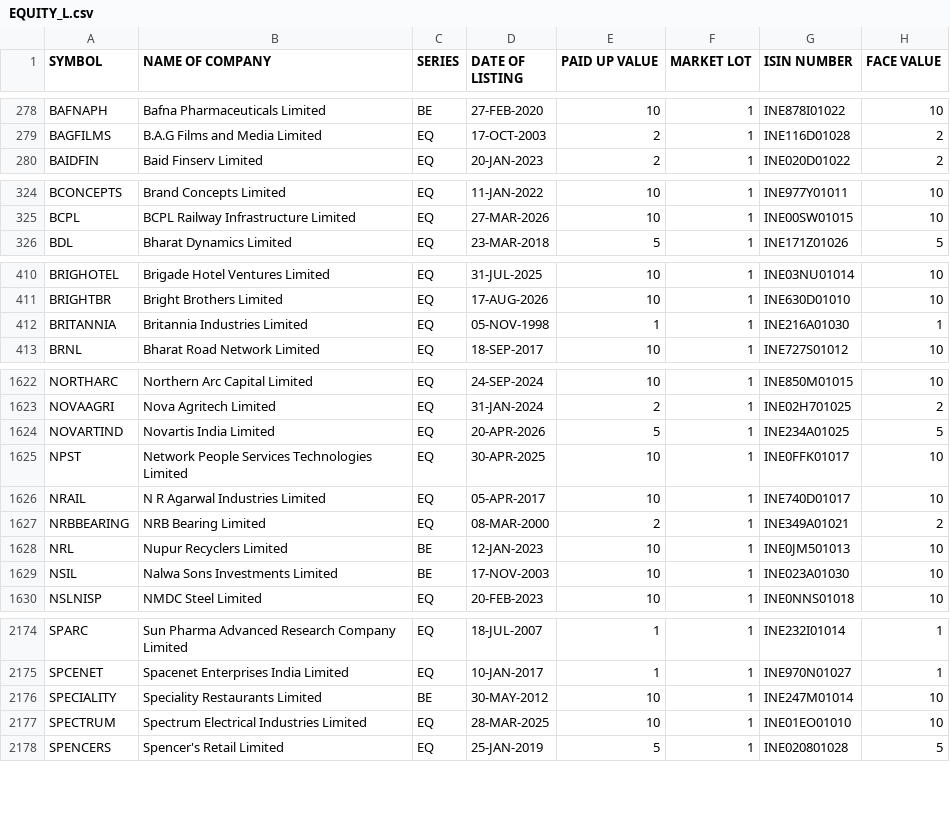
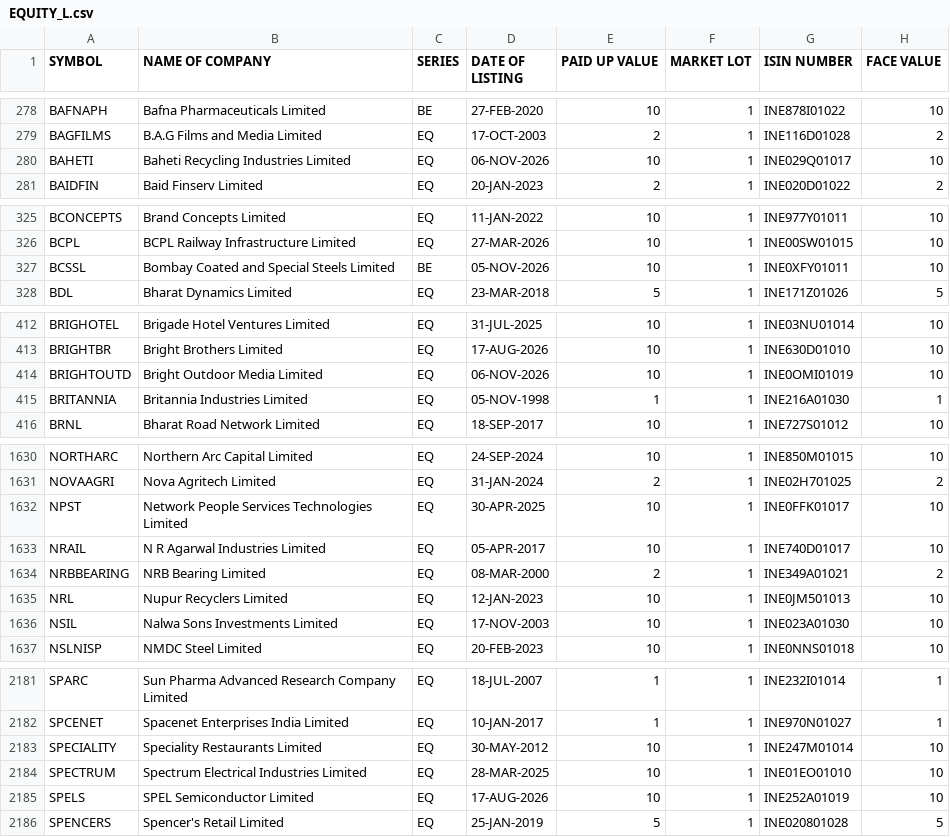
Before and after one commit to n9exorcist/python-project, a CSV file: langchain project/data/EQUITY_L.csv, drawn as a sheet; only a part is shown, gaps mark what is left out; the diff covers the shown part only.

```diff
--- a/langchain project/data/EQUITY_L.csv
+++ b/langchain project/data/EQUITY_L.csv
@@ -279,2 +279,3 @@ BAFNAPH,Bafna Pharmaceuticals Limited,BE,27-FEB-2020,10,1,INE878I01022,10
 BAGFILMS,B.A.G Films and Media Limited,EQ,17-OCT-2003,2,1,INE116D01028,2
+BAHETI,Baheti Recycling Industries Limited,EQ,06-NOV-2026,10,1,INE029Q01017,10
 BAIDFIN,Baid Finserv Limited,EQ,20-JAN-2023,2,1,INE020D01022,2
@@ -325,2 +326,3 @@ BCONCEPTS,Brand Concepts Limited,EQ,11-JAN-2022,10,1,INE977Y01011,10
 BCPL,BCPL Railway Infrastructure Limited,EQ,27-MAR-2026,10,1,INE00SW01015,10
+BCSSL,Bombay Coated and Special Steels Limited,BE,05-NOV-2026,10,1,INE0XFY01011,10
 BDL,Bharat Dynamics Limited,EQ,23-MAR-2018,5,1,INE171Z01026,5
@@ -411,2 +413,3 @@ BRIGHOTEL,Brigade Hotel Ventures Limited,EQ,31-JUL-2025,10,1,INE03NU01014,10
 BRIGHTBR,Bright Brothers Limited,EQ,17-AUG-2026,10,1,INE630D01010,10
+BRIGHTOUTD,Bright Outdoor Media Limited,EQ,06-NOV-2026,10,1,INE0OMI01019,10
 BRITANNIA,Britannia Industries Limited,EQ,05-NOV-1998,1,1,INE216A01030,1
@@ -1623,3 +1631,2 @@ NORTHARC,Northern Arc Capital Limited,EQ,24-SEP-2024,10,1,INE850M01015,10
 NOVAAGRI,Nova Agritech Limited,EQ,31-JAN-2024,2,1,INE02H701025,2
-NOVARTIND,Novartis India Limited,EQ,20-APR-2026,5,1,INE234A01025,5
 NPST,Network People Services Technologies Limited,EQ,30-APR-2025,10,1,INE0FFK01017,10
@@ -1627,4 +1634,4 @@ NRAIL,N R Agarwal Industries Limited,EQ,05-APR-2017,10,1,INE740D01017,10
 NRBBEARING,NRB Bearing Limited,EQ,08-MAR-2000,2,1,INE349A01021,2
-NRL,Nupur Recyclers Limited,BE,12-JAN-2023,10,1,INE0JM501013,10
-NSIL,Nalwa Sons Investments Limited,BE,17-NOV-2003,10,1,INE023A01030,10
+NRL,Nupur Recyclers Limited,EQ,12-JAN-2023,10,1,INE0JM501013,10
+NSIL,Nalwa Sons Investments Limited,EQ,17-NOV-2003,10,1,INE023A01030,10
 NSLNISP,NMDC Steel Limited,EQ,20-FEB-2023,10,1,INE0NNS01018,10
@@ -2175,4 +2182,5 @@ SPARC,Sun Pharma Advanced Research Company Limited,EQ,18-JUL-2007,1,1,INE232I010
 SPCENET,Spacenet Enterprises India Limited,EQ,10-JAN-2017,1,1,INE970N01027,1
-SPECIALITY,Speciality Restaurants Limited,BE,30-MAY-2012,10,1,INE247M01014,10
+SPECIALITY,Speciality Restaurants Limited,EQ,30-MAY-2012,10,1,INE247M01014,10
 SPECTRUM,Spectrum Electrical Industries Limited,EQ,28-MAR-2025,10,1,INE01EO01010,10
+SPELS,SPEL Semiconductor Limited,EQ,17-AUG-2026,10,1,INE252A01019,10
 SPENCERS,Spencer's Retail Limited,EQ,25-JAN-2019,5,1,INE020801028,5
```
Also changed, not shown: 9 added rows, 3 removed rows and 47 edited cells elsewhere in this file, langchain project/data/SME_EQUITY_L.csv, 3 other files.
